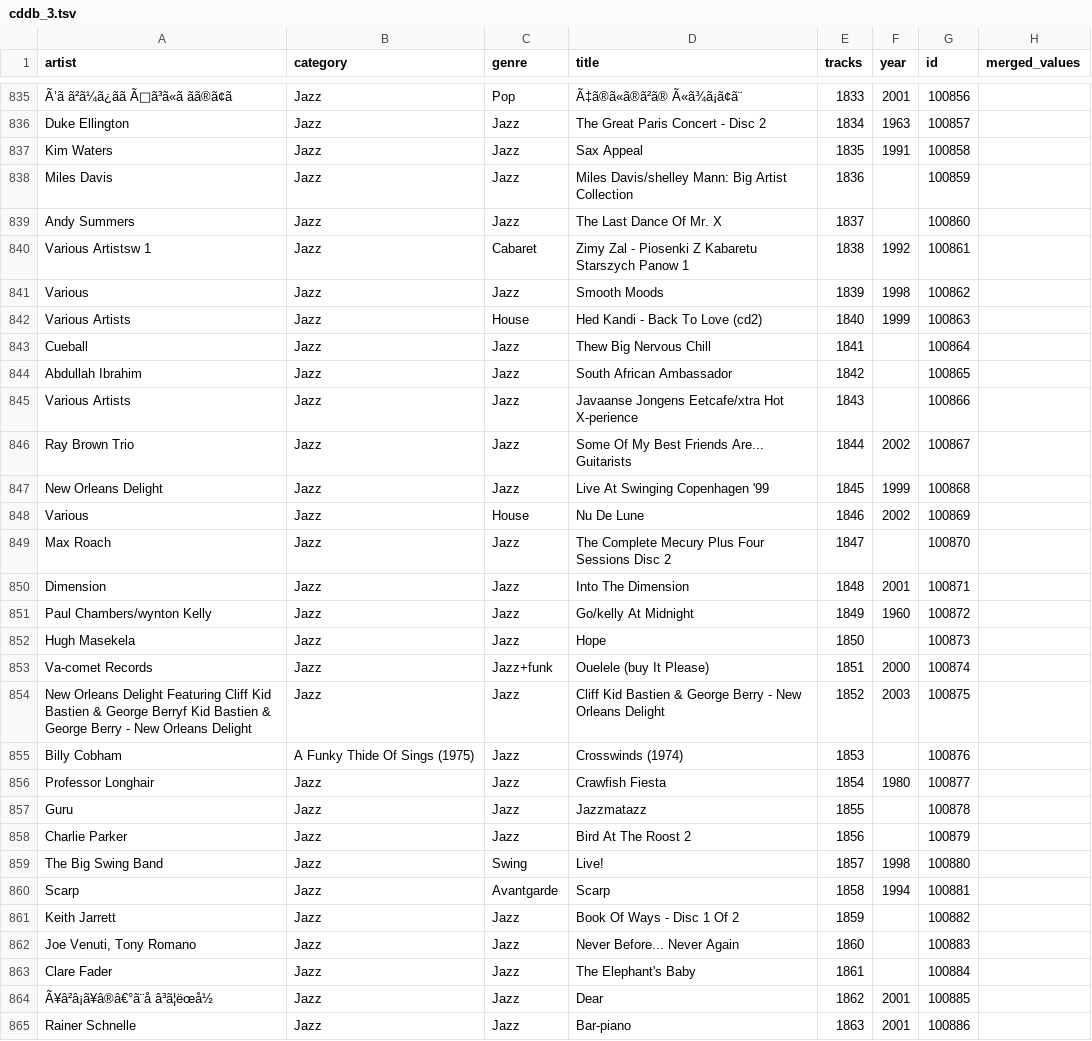
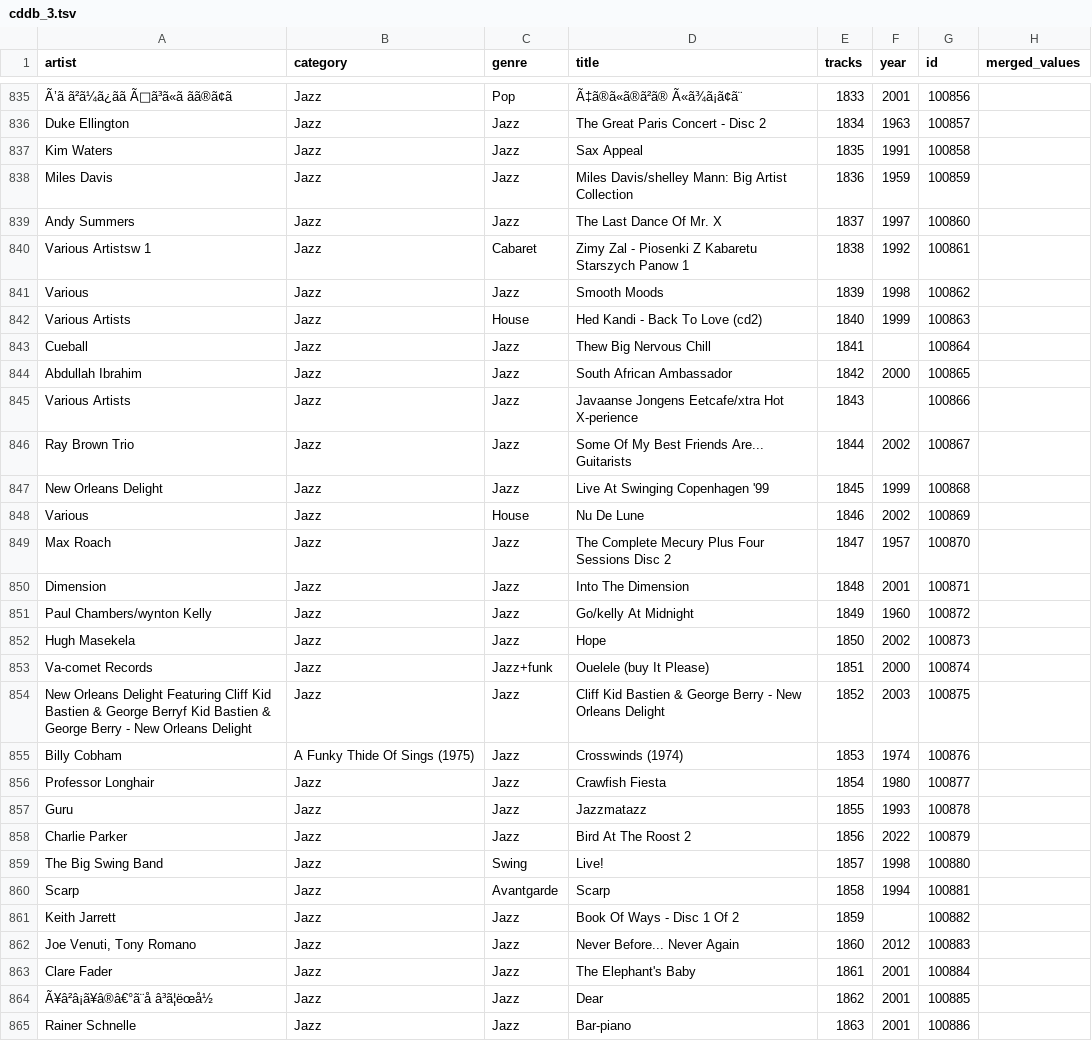
Before and after one commit to dustinc555/CS-513-Group-Project, a TSV file: cleaning_stages/4_year_repair/cddb_3.tsv, drawn as a sheet; only a part is shown, gaps mark what is left out; the diff covers the shown part only.

Commit message:
pushing found results as I go
pushing found years as I go

```diff
--- a/cleaning_stages/4_year_repair/cddb_3.tsv
+++ b/cleaning_stages/4_year_repair/cddb_3.tsv
@@ -837,4 +837,4 @@ Duke Ellington	Jazz	Jazz	The Great Paris Concert - Disc 2	1834	1963	100857
 Kim Waters	Jazz	Jazz	Sax Appeal	1835	1991	100858	
-Miles Davis	Jazz	Jazz	Miles Davis/shelley Mann: Big Artist Collection	1836		100859	
-Andy Summers	Jazz	Jazz	The Last Dance Of Mr. X	1837		100860	
+Miles Davis	Jazz	Jazz	Miles Davis/shelley Mann: Big Artist Collection	1836	1959	100859	
+Andy Summers	Jazz	Jazz	The Last Dance Of Mr. X	1837	1997	100860	
 Various Artistsw 1	Jazz	Cabaret	Zimy Zal - Piosenki Z Kabaretu Starszych Panow 1	1838	1992	100861	
@@ -843,3 +843,3 @@ Various Artists	Jazz	House	Hed Kandi - Back To Love (cd2)	1840	1999	100863
 Cueball	Jazz	Jazz	Thew Big Nervous Chill	1841		100864	
-Abdullah Ibrahim	Jazz	Jazz	South African Ambassador	1842		100865	
+Abdullah Ibrahim	Jazz	Jazz	South African Ambassador	1842	2000	100865	
 Various Artists	Jazz	Jazz	Javaanse Jongens Eetcafe/xtra Hot X-perience	1843		100866	
@@ -848,12 +848,12 @@ New Orleans Delight	Jazz	Jazz	Live At Swinging Copenhagen '99	1845	1999	100868
 Various	Jazz	House	Nu De Lune	1846	2002	100869	
-Max Roach	Jazz	Jazz	The Complete Mecury Plus Four Sessions Disc 2	1847		100870	
+Max Roach	Jazz	Jazz	The Complete Mecury Plus Four Sessions Disc 2	1847	1957	100870	
 Dimension	Jazz	Jazz	Into The Dimension	1848	2001	100871	
 Paul Chambers/wynton Kelly	Jazz	Jazz	Go/kelly At Midnight	1849	1960	100872	
-Hugh Masekela	Jazz	Jazz	Hope	1850		100873	
+Hugh Masekela	Jazz	Jazz	Hope	1850	2002	100873	
 Va-comet Records	Jazz	Jazz+funk	Ouelele (buy It Please)	1851	2000	100874	
 New Orleans Delight Featuring Cliff Kid Bastien & George Berryf Kid Bastien & George Berry - New Orleans Delight	Jazz	Jazz	Cliff Kid Bastien & George Berry - New Orleans Delight	1852	2003	100875	
-Billy Cobham	A Funky Thide Of Sings (1975)	Jazz	Crosswinds (1974)	1853		100876	
+Billy Cobham	A Funky Thide Of Sings (1975)	Jazz	Crosswinds (1974)	1853	1974	100876	
 Professor Longhair	Jazz	Jazz	Crawfish Fiesta	1854	1980	100877	
-Guru	Jazz	Jazz	Jazzmatazz	1855		100878	
-Charlie Parker	Jazz	Jazz	Bird At The Roost 2	1856		100879	
+Guru	Jazz	Jazz	Jazzmatazz	1855	1993	100878	
+Charlie Parker	Jazz	Jazz	Bird At The Roost 2	1856	2022	100879	
 The Big Swing Band	Jazz	Swing	Live!	1857	1998	100880	
@@ -861,4 +861,4 @@ Scarp	Jazz	Avantgarde	Scarp	1858	1994	100881
 Keith Jarrett	Jazz	Jazz	Book Of Ways - Disc 1 Of 2	1859		100882	
-Joe Venuti, Tony Romano	Jazz	Jazz	Never Before... Never Again	1860		100883	
-Clare Fader	Jazz	Jazz	The Elephant's Baby	1861		100884	
+Joe Venuti, Tony Romano	Jazz	Jazz	Never Before... Never Again	1860	2012	100883	
+Clare Fader	Jazz	Jazz	The Elephant's Baby	1861	2001	100884	
 Ã¥â²â¡ã¥â®â€°ã¨å â³ã¦ëœå½	Jazz	Jazz	Dear	1862	2001	100885	
```
Also changed, not shown: 51 edited cells elsewhere in this file.
